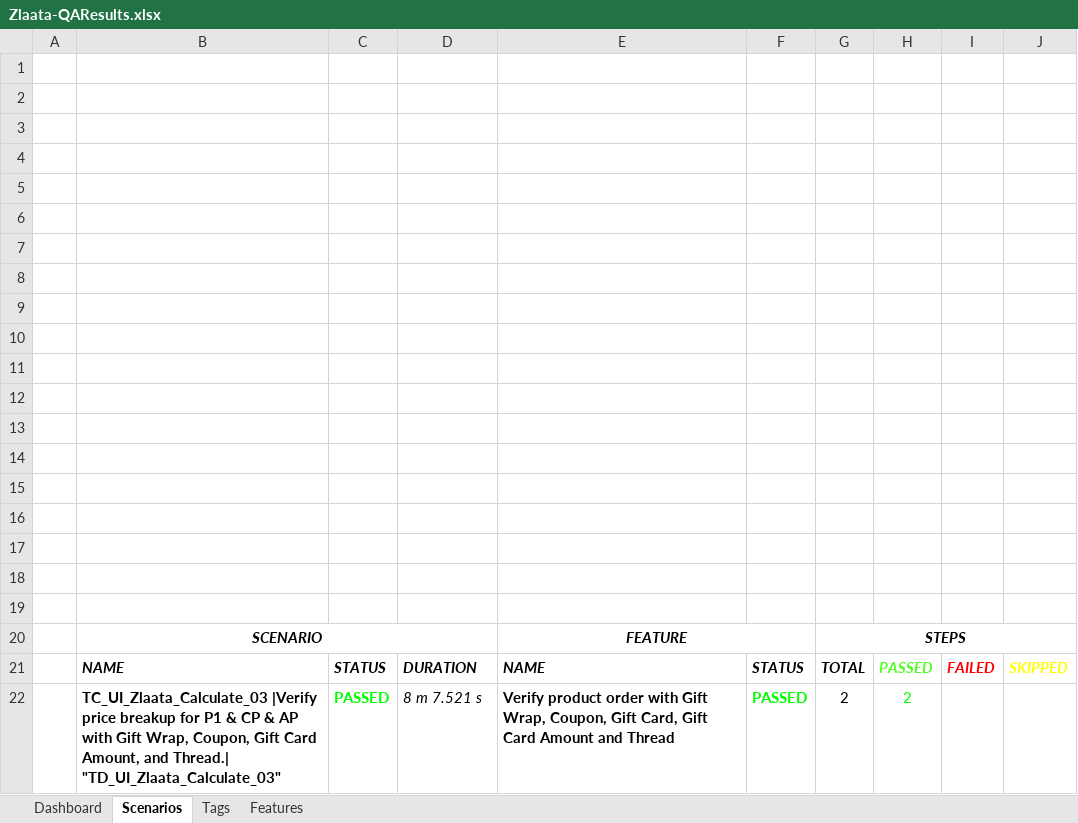
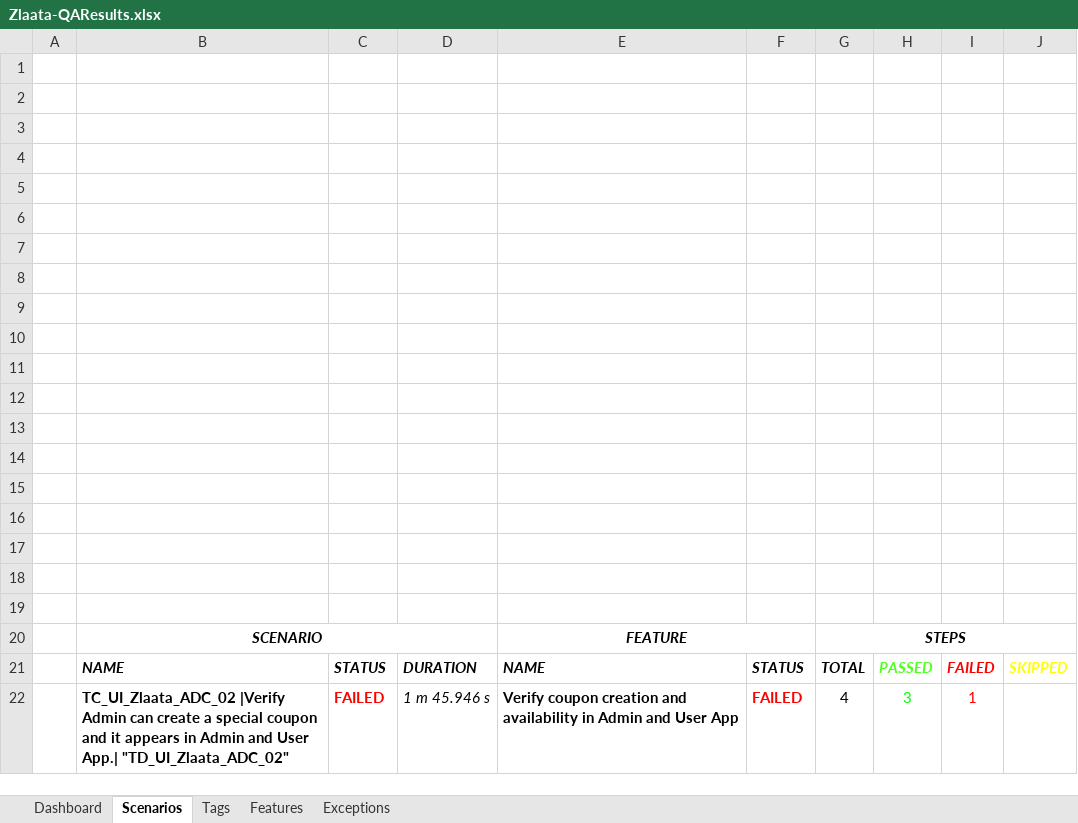
Before and after one commit to ZlaataAutomation/ZlaataQAserver, an Excel workbook: reports/Extent-Report/Zlaata-QAResults.xlsx, sheet Scenarios, drawn as a sheet; values as stored, in another font and other column widths than the file's, no borders; charts and pictures not drawn; removed rows and columns are numbered as before the commit, all else as after; the diff names each change by its address in the sheet, - before the commit and + after, or states it on an @@ line.

```diff
--- a/reports/Extent-Report/Zlaata-QAResults.xlsx (sheet Scenarios)
+++ b/reports/Extent-Report/Zlaata-QAResults.xlsx (sheet Scenarios)
+sheet tab: Exceptions
-row 22:  | TC_UI_Zlaata_Calculate_03 |Verify price breakup for P1 & CP & AP with Gift Wrap, Coupon, Gift Card Amount, and Thread.| "TD_UI_Zlaata_Calculate_03" | PASSED | 8 m 7.521 s | Verify product order with Gift Wrap, Coupon, Gift Card, Gift Card Amount and Thread | PASSED | 2 | 2
+row 22:  | TC_UI_Zlaata_ADC_02 |Verify Admin can create a special coupon and it appears in Admin and User App.| "TD_UI_Zlaata_ADC_02" | FAILED | 1 m 45.946 s | Verify coupon creation and availability in Admin and User App | FAILED | 4 | 3 | 1
```
Also changed, not shown: sheet Tags, sheet Dashboard, sheet Features, charts or pictures, 7 other files.
